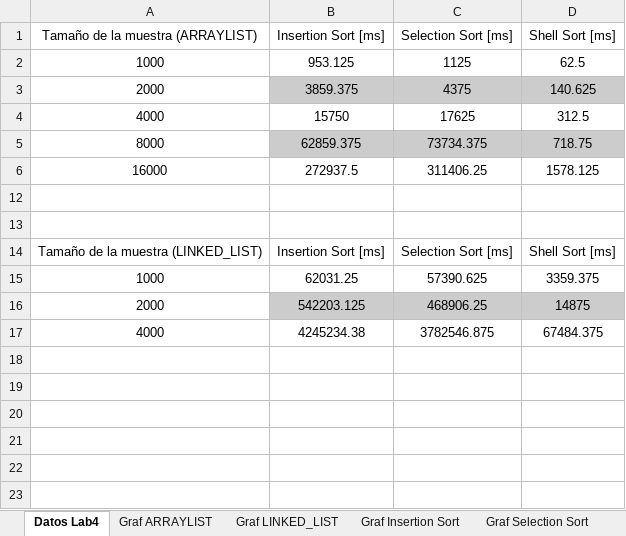
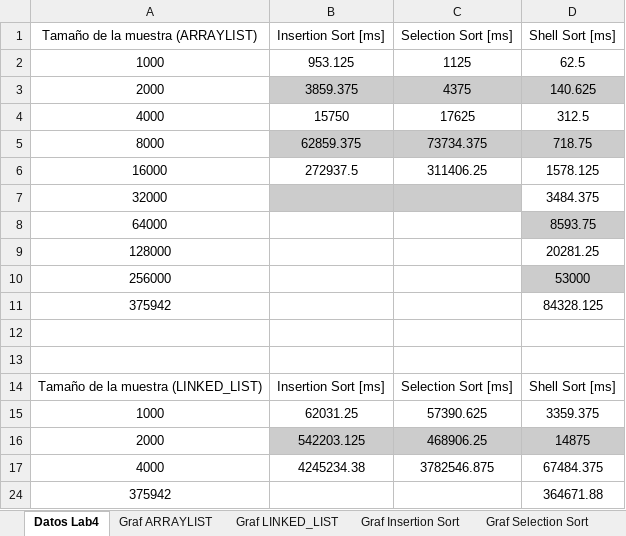
Before and after one commit to EDA2021-1-SEC06-G06/LabSorts-S06-G06, an Excel workbook: Docs/Tablas Lab 4_Juan José Osorio.xlsx, sheet Datos Lab4, drawn as a sheet; values as stored, in another font and other column widths than the file's, no borders; table styles not drawn; the diff names each change by its address in the sheet, - before the commit and + after, or states it on an @@ line.

```diff
--- a/Docs/Tablas Lab 4_Juan José Osorio.xlsx (sheet Datos Lab4)
+++ b/Docs/Tablas Lab 4_Juan José Osorio.xlsx (sheet Datos Lab4)
+row 7: 32000 |  |  | 3484.375
+row 8: 64000 |  |  | 8593.75
+row 9: 128000 |  |  | 20281.25
+row 10: 256000 |  |  | 53000
+row 11: 375942 |  |  | 84328.125
+row 24: 375942 |  |  | 364671.88
```
Also changed, not shown: hidden cells, charts or pictures, Docs/Tablas Lab 4_Thais Tamaio.xlsx.
